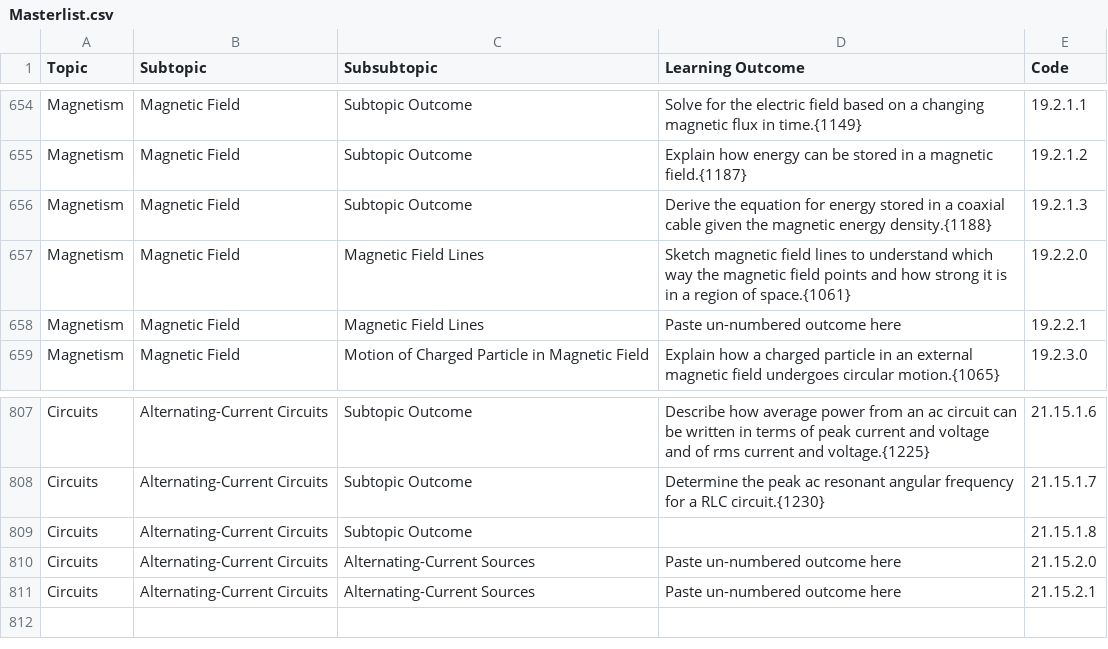
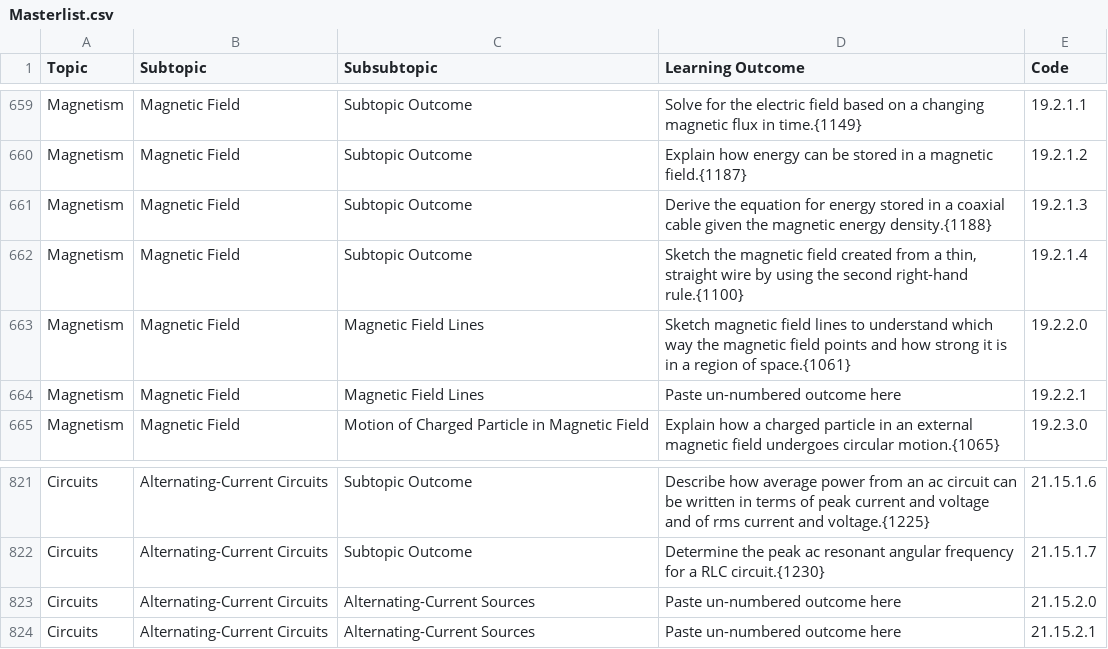
Before and after one commit to open-resources/learning_outcomes, a CSV file: Masterlist.csv, drawn as a sheet; only a part is shown, gaps mark what is left out; the diff covers the shown part only.

Commit message:
Run GH Action to process learning outcomes

```diff
--- a/Masterlist.csv
+++ b/Masterlist.csv
@@ -656,2 +661,3 @@ Magnetism,Magnetic Field,Subtopic Outcome,Explain how energy can be stored in a
 Magnetism,Magnetic Field,Subtopic Outcome,Derive the equation for energy stored in a coaxial cable given the magnetic energy density.{1188},19.2.1.3
+Magnetism,Magnetic Field,Subtopic Outcome,"Sketch the magnetic field created from a thin, straight wire by using the second right-hand rule.{1100}",19.2.1.4
 Magnetism,Magnetic Field,Magnetic Field Lines,Sketch magnetic field lines to understand which way the magnetic field points and how strong it is in a region of space.{1061},19.2.2.0
@@ -808,3 +822,2 @@ Circuits,Alternating-Current Circuits,Subtopic Outcome,Describe how average powe
 Circuits,Alternating-Current Circuits,Subtopic Outcome,Determine the peak ac resonant angular frequency for a RLC circuit.{1230},21.15.1.7
-Circuits,Alternating-Current Circuits,Subtopic Outcome,,21.15.1.8
 Circuits,Alternating-Current Circuits,Alternating-Current Sources,Paste un-numbered outcome here,21.15.2.0
```
Also changed, not shown: 13 added rows elsewhere in this file.
